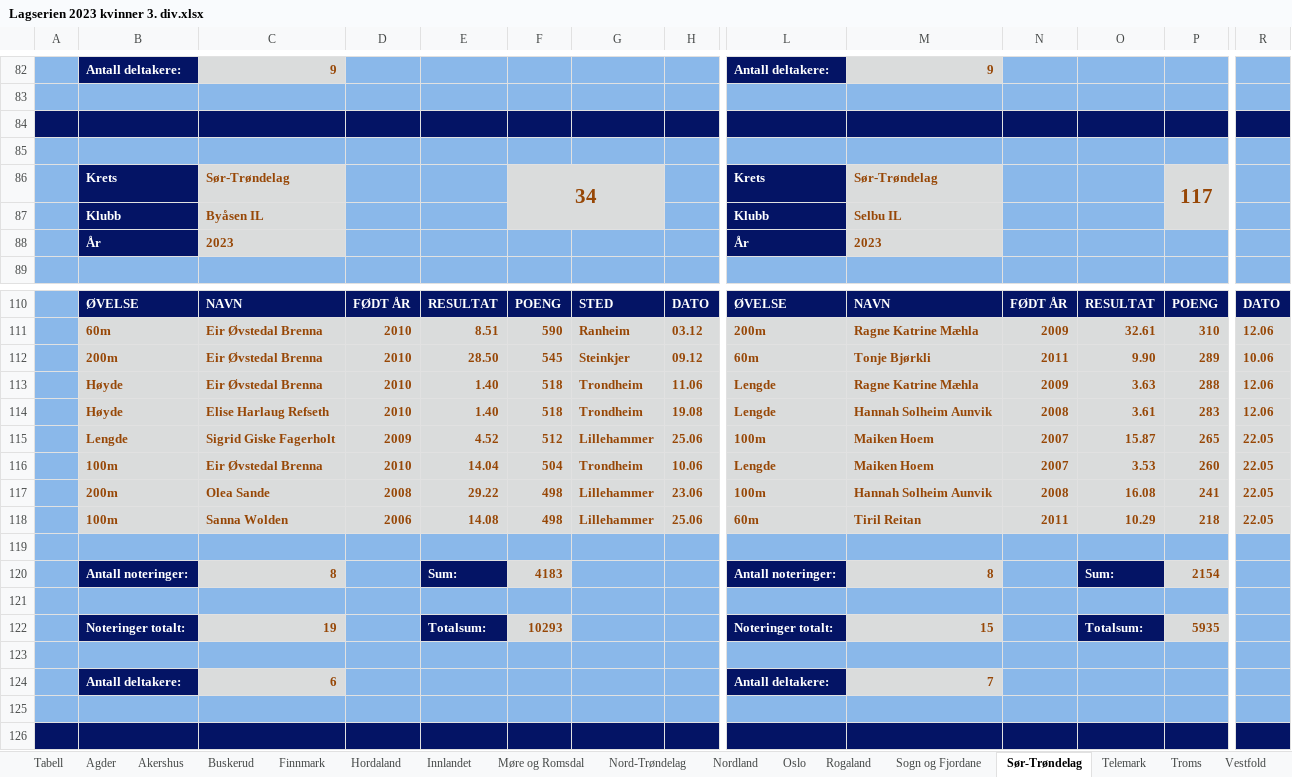
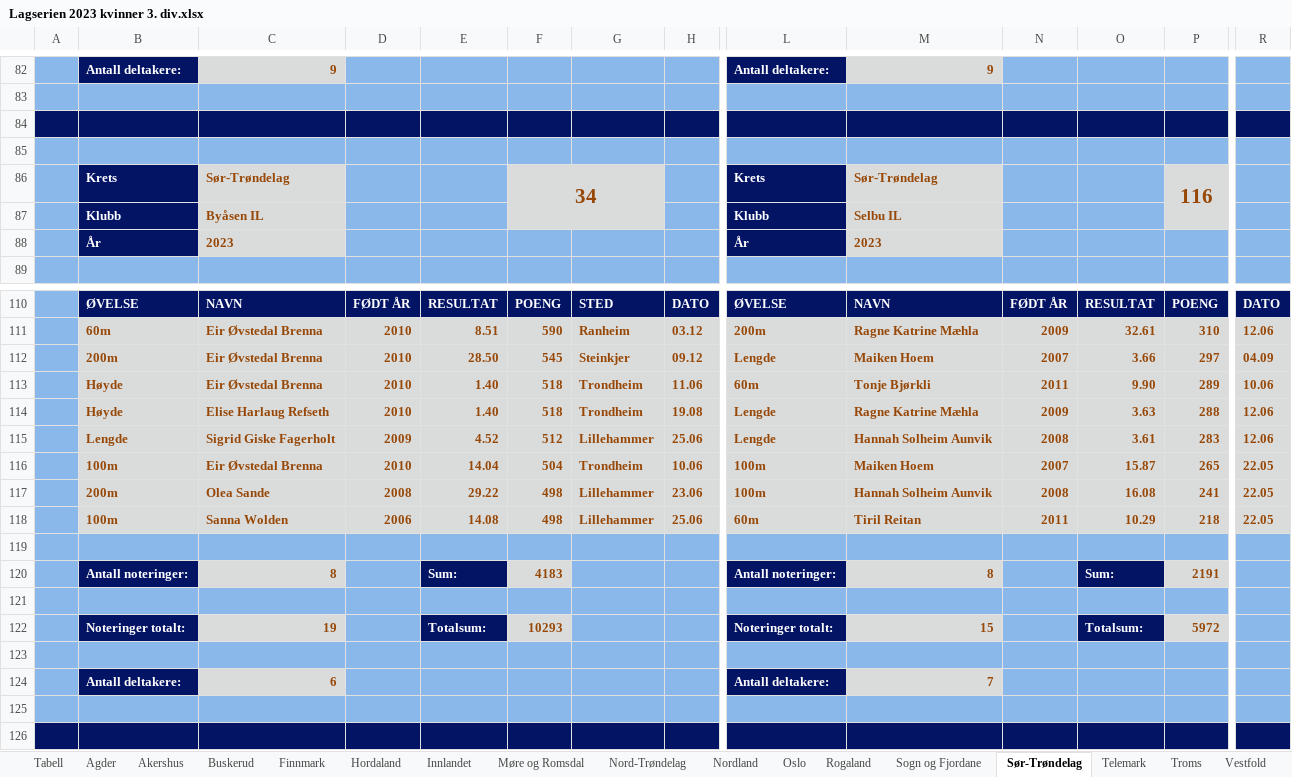
Before and after one commit to perellef/Seriekalkulator-Friidrett, an Excel workbook: output/Lagserien 2023 kvinner 3. div.xlsx, sheet Sør-Trøndelag, drawn as a sheet; only a part is shown, gaps mark what is left out; values as stored, in another font and other column widths than the file's, no borders; removed rows and columns are numbered as before the commit, all else as after; rows hold the shown columns only; the diff names each change by its address in the sheet, - before the commit and + after, or states it on an @@ line.

```diff
--- a/output/Lagserien 2023 kvinner 3. div.xlsx (sheet Sør-Trøndelag)
+++ b/output/Lagserien 2023 kvinner 3. div.xlsx (sheet Sør-Trøndelag)
-P86: 117
+P86: 116
+row 112:  | 200m | Eir Øvstedal Brenna | 2010 | 28.50 | 545 | Steinkjer | 09.12 | Lengde | Maiken Hoem | 2007 | 3.66 | 297 | 04.09
-B113: 200m
+B113: Høyde
-E113: 28.50
+E113: 1.40
-F113: 545
+F113: 518
-G113: Steinkjer
+G113: Trondheim
-H113: 09.12
+H113: 11.06
-C114: Eir Øvstedal Brenna
+C114: Elise Harlaug Refseth
-H114: 11.06
+H114: 19.08
-row 114:  | Høyde | Elise Harlaug Refseth | 2010 | 1.40 | 518 | Trondheim | 19.08 | Lengde | Hannah Solheim Aunvik | 2008 | 3.61 | 283 | 12.06
-L115: 100m
+L115: Lengde
-M115: Maiken Hoem
+M115: Hannah Solheim Aunvik
-N115: 2007
+N115: 2008
-O115: 15.87
+O115: 3.61
-P115: 265
+P115: 283
-R115: 22.05
+R115: 12.06
-L116: Lengde
+L116: 100m
-O116: 3.53
+O116: 15.87
-P116: 260
+P116: 265
-P120: 2154
+P120: 2191
-P122: 5935
+P122: 5972
```
Also changed, not shown: sheet Møre og Romsdal, sheet Tabell, sheet Agder, sheet Rogaland, sheet Østfold, sheet Troms, 2 more sheets, output/Lagserien 2023 1-2. div.xlsx, output/Lagserien 2023 menn 3. div.xlsx, 2 other files.
